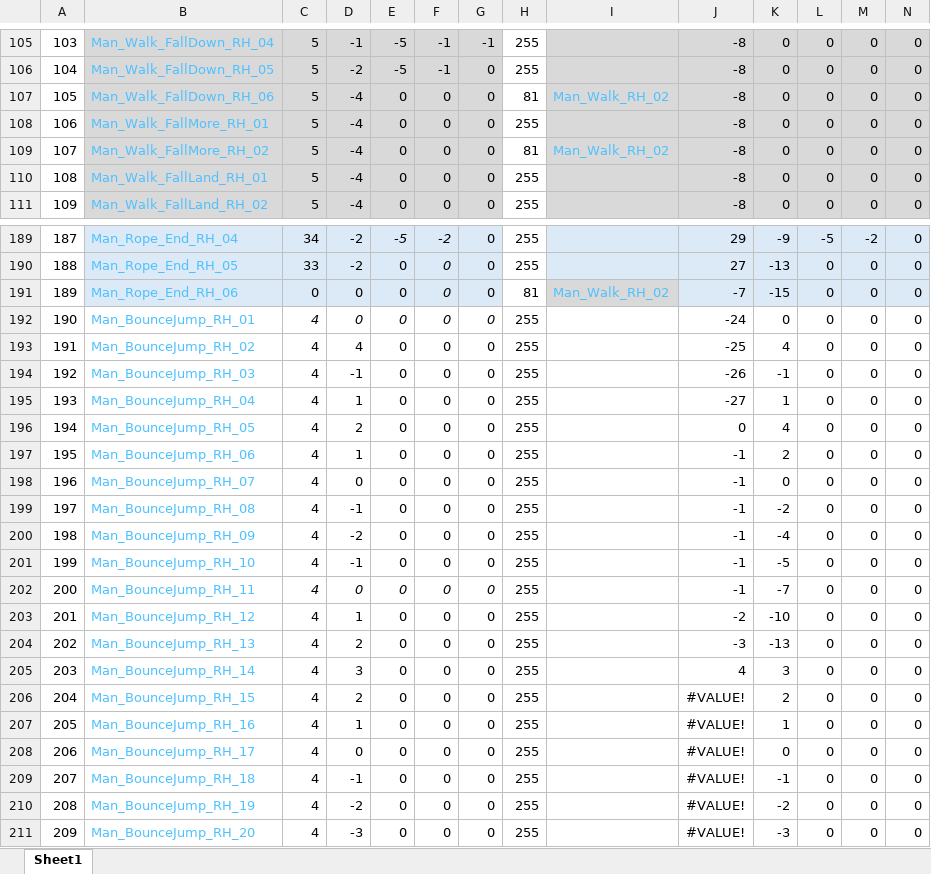
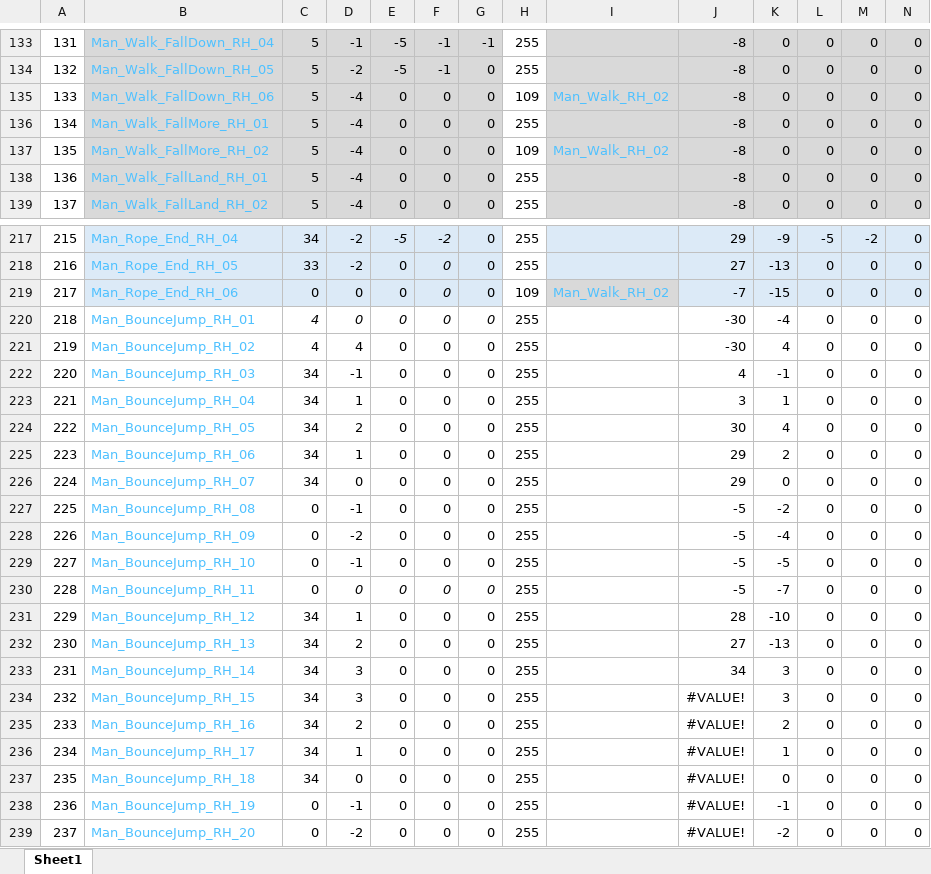
Before and after one commit to Press-Play-On-Tape/ChakanaChallenge, an Excel workbook: Arrays.xlsx, sheet Sheet1, drawn as a sheet; only a part is shown, gaps mark what is left out; values as stored, in another font and other column widths than the file's, no borders; addresses are those after the commit; the diff covers the shown part only; the diff names each change by its address in the sheet, - before the commit and + after, or states it on an @@ line.

```diff
--- a/Arrays.xlsx (sheet Sheet1)
+++ b/Arrays.xlsx (sheet Sheet1)
@@ column A renumbered between rows 109 and 430 @@
-H135: 81
+H135: 109
-H137: 81
+H137: 109
-H219: 81
+H219: 109
-J220: -24
+J220: -30
-K220: 0
+K220: -4
-J221: -25
+J221: -30
-C222:C226: 4
+C222:C226: 34
-J222: -26
+J222: 4
-J223: -27
+J223: 3
-J224: 0
+J224: 30
-J225:J226: -1
+J225:J226: 29
-C227:C230: 4
+C227:C230: 0
-J227:J230: -1
+J227:J230: -5
-C230 italic: on
+C230 italic: off
-C231:C237: 4
+C231:C237: 34
-J231: -2
+J231: 28
-J232: -3
+J232: 27
-J233: 4
+J233: 34
-D234: 2
+D234: 3
-K234: 2
+K234: 3
-D235: 1
+D235: 2
-K235: 1
+K235: 2
-D236: 0
+D236: 1
-K236: 0
+K236: 1
-D237: -1
+D237: 0
-K237: -1
+K237: 0
-C238:C239: 4
+C238:C239: 0
-D238: -2
+D238: -1
-K238: -2
+K238: -1
-D239: -3
+D239: -2
-K239: -3
+K239: -2
```
Also changed, not shown: 30 added rows, 179 edited cells and cell formats elsewhere in this sheet, formulas that keep their value, 10 other files.
